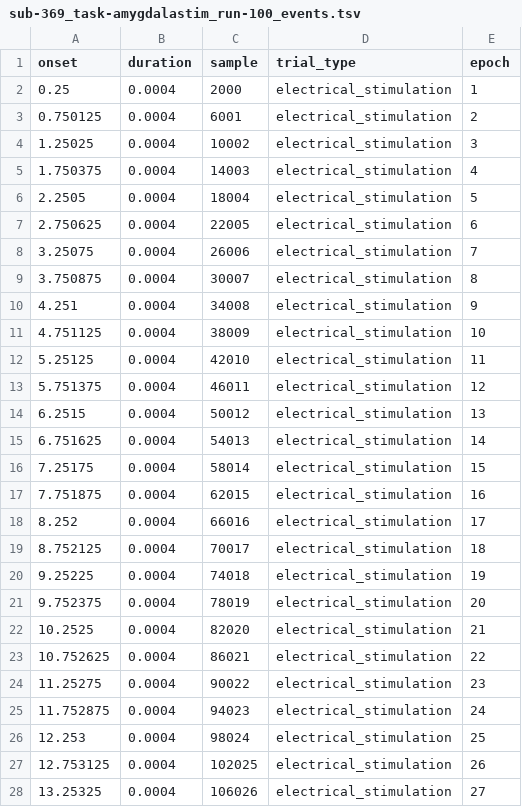
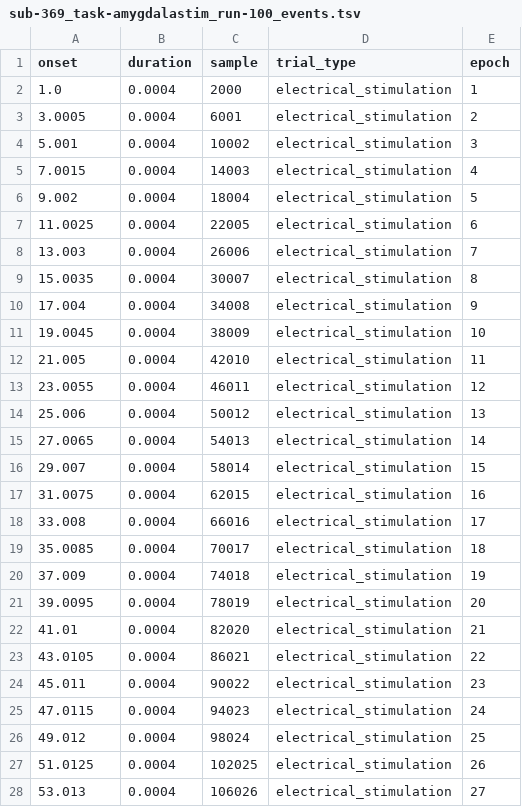
Before and after one commit to nemarDatasets/nm000537, a TSV file: sub-369/ieeg/sub-369_task-amygdalastim_run-100_events.tsv, drawn as a sheet; only a part is shown; the diff covers the shown part only.

```diff
--- a/sub-369/ieeg/sub-369_task-amygdalastim_run-100_events.tsv
+++ b/sub-369/ieeg/sub-369_task-amygdalastim_run-100_events.tsv
@@ -1,28 +1,28 @@
 onset	duration	sample	trial_type	epoch
-0.25	0.0004	2000	electrical_stimulation	1
-0.750125	0.0004	6001	electrical_stimulation	2
-1.25025	0.0004	10002	electrical_stimulation	3
-1.750375	0.0004	14003	electrical_stimulation	4
-2.2505	0.0004	18004	electrical_stimulation	5
-2.750625	0.0004	22005	electrical_stimulation	6
-3.25075	0.0004	26006	electrical_stimulation	7
-3.750875	0.0004	30007	electrical_stimulation	8
-4.251	0.0004	34008	electrical_stimulation	9
-4.751125	0.0004	38009	electrical_stimulation	10
-5.25125	0.0004	42010	electrical_stimulation	11
-5.751375	0.0004	46011	electrical_stimulation	12
-6.2515	0.0004	50012	electrical_stimulation	13
-6.751625	0.0004	54013	electrical_stimulation	14
-7.25175	0.0004	58014	electrical_stimulation	15
-7.751875	0.0004	62015	electrical_stimulation	16
-8.252	0.0004	66016	electrical_stimulation	17
-8.752125	0.0004	70017	electrical_stimulation	18
-9.25225	0.0004	74018	electrical_stimulation	19
-9.752375	0.0004	78019	electrical_stimulation	20
-10.2525	0.0004	82020	electrical_stimulation	21
-10.752625	0.0004	86021	electrical_stimulation	22
-11.25275	0.0004	90022	electrical_stimulation	23
-11.752875	0.0004	94023	electrical_stimulation	24
-12.253	0.0004	98024	electrical_stimulation	25
-12.753125	0.0004	102025	electrical_stimulation	26
-13.25325	0.0004	106026	electrical_stimulation	27
+1.0	0.0004	2000	electrical_stimulation	1
+3.0005	0.0004	6001	electrical_stimulation	2
+5.001	0.0004	10002	electrical_stimulation	3
+7.0015	0.0004	14003	electrical_stimulation	4
+9.002	0.0004	18004	electrical_stimulation	5
+11.0025	0.0004	22005	electrical_stimulation	6
+13.003	0.0004	26006	electrical_stimulation	7
+15.0035	0.0004	30007	electrical_stimulation	8
+17.004	0.0004	34008	electrical_stimulation	9
+19.0045	0.0004	38009	electrical_stimulation	10
+21.005	0.0004	42010	electrical_stimulation	11
+23.0055	0.0004	46011	electrical_stimulation	12
+25.006	0.0004	50012	electrical_stimulation	13
+27.0065	0.0004	54013	electrical_stimulation	14
+29.007	0.0004	58014	electrical_stimulation	15
+31.0075	0.0004	62015	electrical_stimulation	16
+33.008	0.0004	66016	electrical_stimulation	17
+35.0085	0.0004	70017	electrical_stimulation	18
+37.009	0.0004	74018	electrical_stimulation	19
+39.0095	0.0004	78019	electrical_stimulation	20
+41.01	0.0004	82020	electrical_stimulation	21
+43.0105	0.0004	86021	electrical_stimulation	22
+45.011	0.0004	90022	electrical_stimulation	23
+47.0115	0.0004	94023	electrical_stimulation	24
+49.012	0.0004	98024	electrical_stimulation	25
+51.0125	0.0004	102025	electrical_stimulation	26
+53.013	0.0004	106026	electrical_stimulation	27
```
Also changed, not shown: 33 edited cells elsewhere in this file, sub-369/ieeg/sub-369_task-amygdalastim_run-100_channels.tsv, 4 other files.
